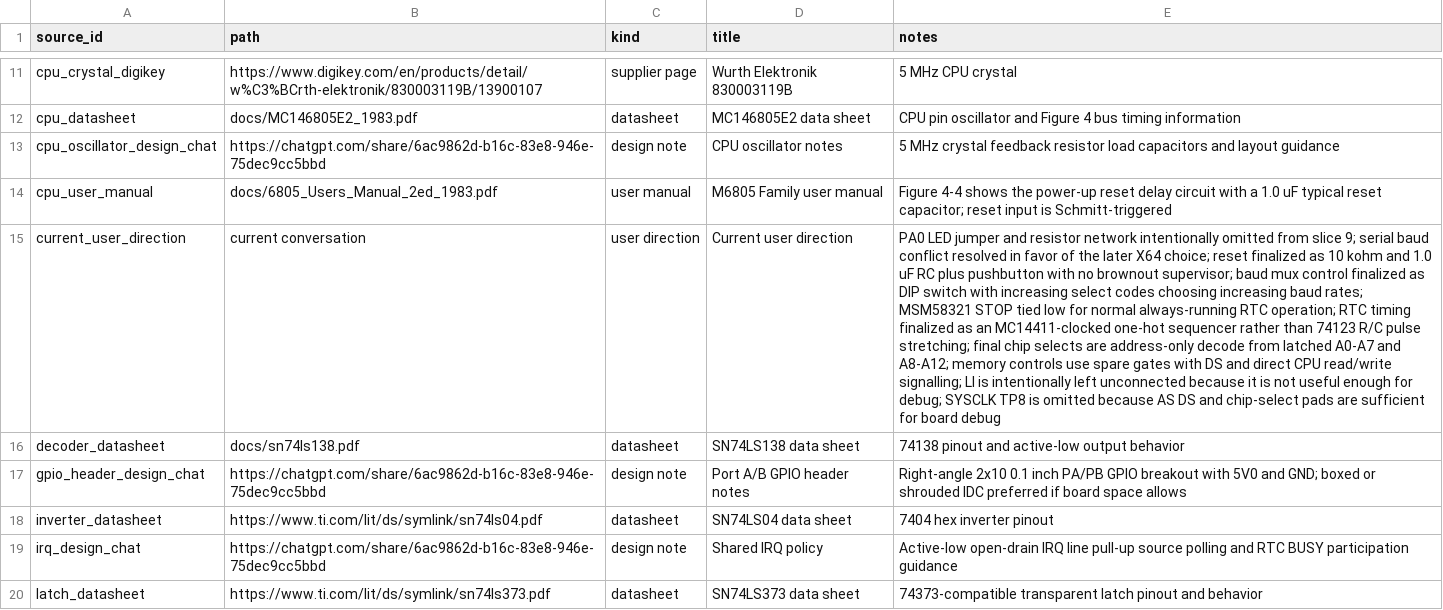
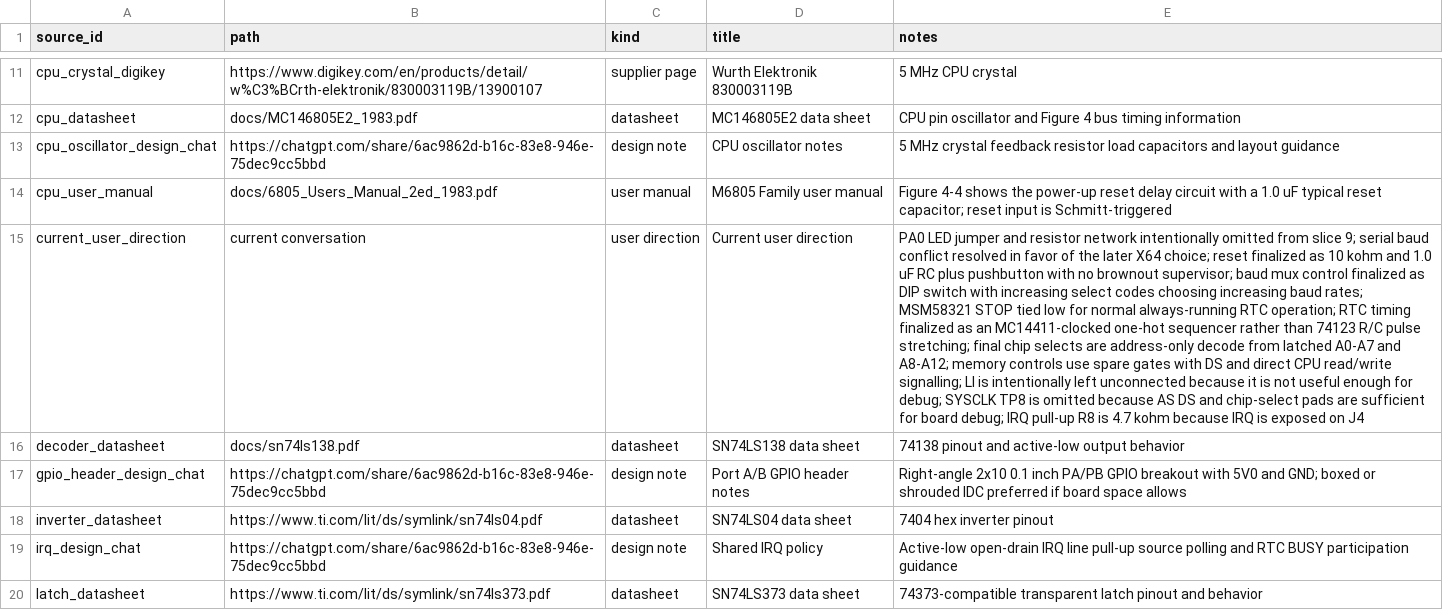
Before and after one commit to LegalizeAdulthood/6805_SBC, a CSV file: design/netlist/sources.csv, drawn as a sheet; only a part is shown, gaps mark what is left out; the diff names each change by its address in the sheet, - before the commit and + after, or states it on an @@ line.

```diff
--- a/design/netlist/sources.csv
+++ b/design/netlist/sources.csv
-E15 (notes): …for board debug
+E15 (notes): …for board debug; IRQ pull-up R8 is 4.7 kohm because IRQ is exposed on J4
```
Also changed, not shown: design/netlist/components.csv, design/netlist/decisions.csv.
